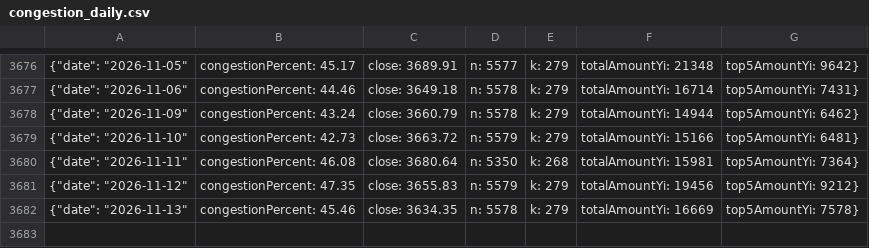
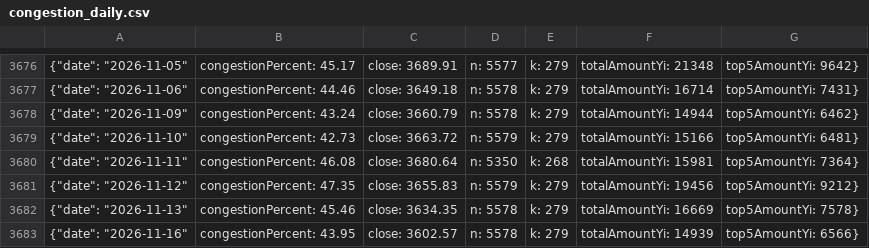
Before and after one commit to 8068aa/-a-share-congestion, a CSV file: congestion_daily.csv, drawn as a sheet; only a part is shown, gaps mark what is left out.

```diff
--- a/congestion_daily.csv
+++ b/congestion_daily.csv
@@ -3682 +3682,2 @@
 {"date": "2026-11-13", "congestionPercent": 45.46, "close": 3634.35, "n": 5578, "k": 279, "totalAmountYi": 16669, "top5AmountYi": 7578}
+{"date": "2026-11-16", "congestionPercent": 43.95, "close": 3602.57, "n": 5578, "k": 279, "totalAmountYi": 14939, "top5AmountYi": 6566}
```
Also changed, not shown: 2 other files.
